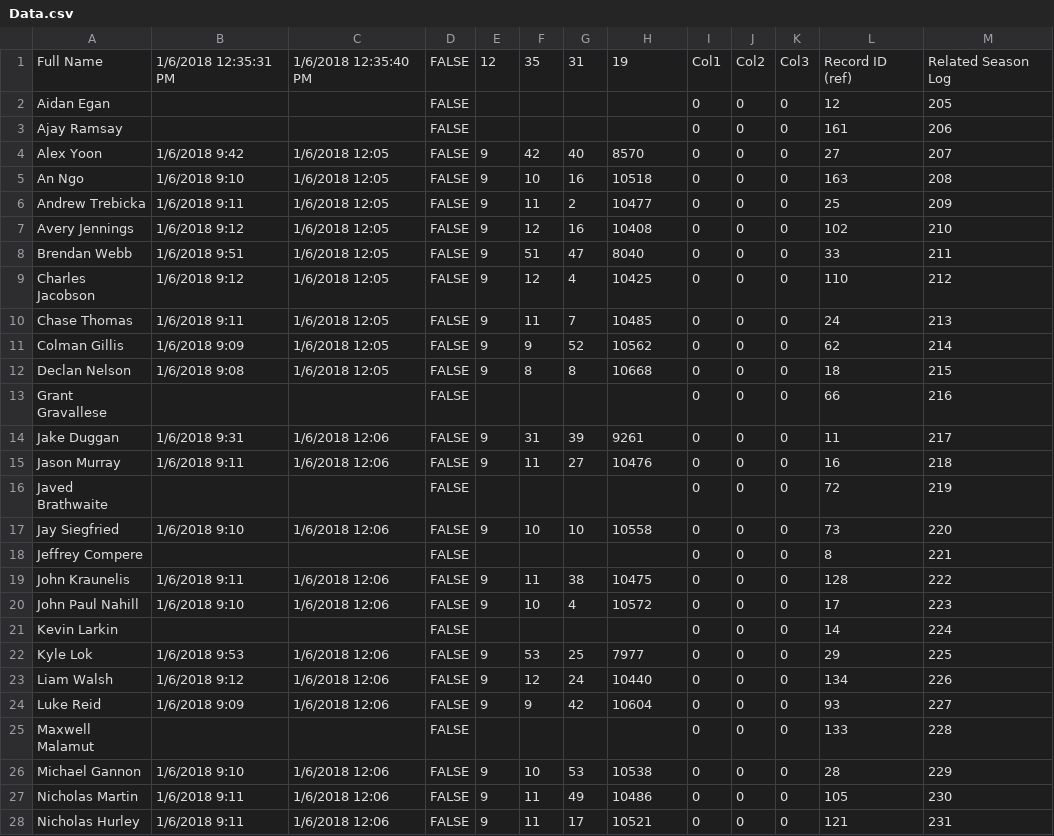
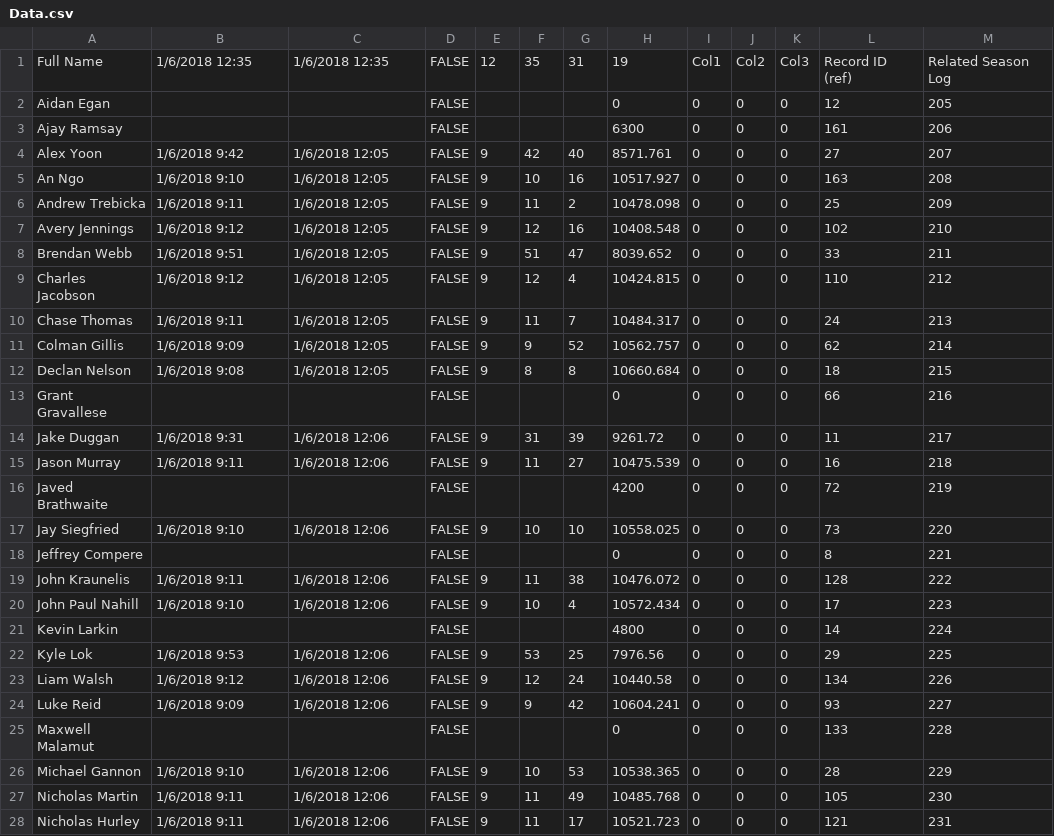
Before and after one commit to prifken/robotics3958, a CSV file: 2018 Attendance/Data/Data.csv, drawn as a sheet; only a part is shown; the diff covers the shown part only.

Commit message:
Master Date

```diff
--- a/2018 Attendance/Data/Data.csv
+++ b/2018 Attendance/Data/Data.csv
@@ -1,28 +1,28 @@
-Full Name,1/6/2018 12:35:31 PM,1/6/2018 12:35:40 PM,FALSE,12,35,31,19,Col1,Col2,Col3,Record ID (ref),Related Season Log
-Aidan Egan,,,FALSE,,,,,0,0,0,12,205
-Ajay Ramsay,,,FALSE,,,,,0,0,0,161,206
-Alex Yoon,1/6/2018 9:42,1/6/2018 12:05,FALSE,9,42,40,8570,0,0,0,27,207
-An Ngo,1/6/2018 9:10,1/6/2018 12:05,FALSE,9,10,16,10518,0,0,0,163,208
-Andrew Trebicka,1/6/2018 9:11,1/6/2018 12:05,FALSE,9,11,2,10477,0,0,0,25,209
-Avery Jennings,1/6/2018 9:12,1/6/2018 12:05,FALSE,9,12,16,10408,0,0,0,102,210
-Brendan Webb,1/6/2018 9:51,1/6/2018 12:05,FALSE,9,51,47,8040,0,0,0,33,211
-Charles Jacobson,1/6/2018 9:12,1/6/2018 12:05,FALSE,9,12,4,10425,0,0,0,110,212
-Chase Thomas,1/6/2018 9:11,1/6/2018 12:05,FALSE,9,11,7,10485,0,0,0,24,213
-Colman Gillis,1/6/2018 9:09,1/6/2018 12:05,FALSE,9,9,52,10562,0,0,0,62,214
-Declan Nelson,1/6/2018 9:08,1/6/2018 12:05,FALSE,9,8,8,10668,0,0,0,18,215
-Grant Gravallese,,,FALSE,,,,,0,0,0,66,216
-Jake Duggan,1/6/2018 9:31,1/6/2018 12:06,FALSE,9,31,39,9261,0,0,0,11,217
-Jason Murray,1/6/2018 9:11,1/6/2018 12:06,FALSE,9,11,27,10476,0,0,0,16,218
-Javed Brathwaite,,,FALSE,,,,,0,0,0,72,219
-Jay Siegfried,1/6/2018 9:10,1/6/2018 12:06,FALSE,9,10,10,10558,0,0,0,73,220
-Jeffrey Compere,,,FALSE,,,,,0,0,0,8,221
-John Kraunelis,1/6/2018 9:11,1/6/2018 12:06,FALSE,9,11,38,10475,0,0,0,128,222
-John Paul Nahill,1/6/2018 9:10,1/6/2018 12:06,FALSE,9,10,4,10572,0,0,0,17,223
-Kevin Larkin,,,FALSE,,,,,0,0,0,14,224
-Kyle Lok,1/6/2018 9:53,1/6/2018 12:06,FALSE,9,53,25,7977,0,0,0,29,225
-Liam Walsh,1/6/2018 9:12,1/6/2018 12:06,FALSE,9,12,24,10440,0,0,0,134,226
-Luke Reid,1/6/2018 9:09,1/6/2018 12:06,FALSE,9,9,42,10604,0,0,0,93,227
-Maxwell Malamut,,,FALSE,,,,,0,0,0,133,228
-Michael Gannon,1/6/2018 9:10,1/6/2018 12:06,FALSE,9,10,53,10538,0,0,0,28,229
-Nicholas Martin,1/6/2018 9:11,1/6/2018 12:06,FALSE,9,11,49,10486,0,0,0,105,230
-Nicholas Hurley,1/6/2018 9:11,1/6/2018 12:06,FALSE,9,11,17,10521,0,0,0,121,231
+Full Name,1/6/2018 12:35,1/6/2018 12:35,FALSE,12,35,31,19,Col1,Col2,Col3,Record ID (ref),Related Season Log
+Aidan Egan,,,FALSE,,,,0,0,0,0,12,205
+Ajay Ramsay,,,FALSE,,,,6300,0,0,0,161,206
+Alex Yoon,1/6/2018 9:42,1/6/2018 12:05,FALSE,9,42,40,8571.761,0,0,0,27,207
+An Ngo,1/6/2018 9:10,1/6/2018 12:05,FALSE,9,10,16,10517.927,0,0,0,163,208
+Andrew Trebicka,1/6/2018 9:11,1/6/2018 12:05,FALSE,9,11,2,10478.098,0,0,0,25,209
+Avery Jennings,1/6/2018 9:12,1/6/2018 12:05,FALSE,9,12,16,10408.548,0,0,0,102,210
+Brendan Webb,1/6/2018 9:51,1/6/2018 12:05,FALSE,9,51,47,8039.652,0,0,0,33,211
+Charles Jacobson,1/6/2018 9:12,1/6/2018 12:05,FALSE,9,12,4,10424.815,0,0,0,110,212
+Chase Thomas,1/6/2018 9:11,1/6/2018 12:05,FALSE,9,11,7,10484.317,0,0,0,24,213
+Colman Gillis,1/6/2018 9:09,1/6/2018 12:05,FALSE,9,9,52,10562.757,0,0,0,62,214
+Declan Nelson,1/6/2018 9:08,1/6/2018 12:05,FALSE,9,8,8,10660.684,0,0,0,18,215
+Grant Gravallese,,,FALSE,,,,0,0,0,0,66,216
+Jake Duggan,1/6/2018 9:31,1/6/2018 12:06,FALSE,9,31,39,9261.72,0,0,0,11,217
+Jason Murray,1/6/2018 9:11,1/6/2018 12:06,FALSE,9,11,27,10475.539,0,0,0,16,218
+Javed Brathwaite,,,FALSE,,,,4200,0,0,0,72,219
+Jay Siegfried,1/6/2018 9:10,1/6/2018 12:06,FALSE,9,10,10,10558.025,0,0,0,73,220
+Jeffrey Compere,,,FALSE,,,,0,0,0,0,8,221
+John Kraunelis,1/6/2018 9:11,1/6/2018 12:06,FALSE,9,11,38,10476.072,0,0,0,128,222
+John Paul Nahill,1/6/2018 9:10,1/6/2018 12:06,FALSE,9,10,4,10572.434,0,0,0,17,223
+Kevin Larkin,,,FALSE,,,,4800,0,0,0,14,224
+Kyle Lok,1/6/2018 9:53,1/6/2018 12:06,FALSE,9,53,25,7976.56,0,0,0,29,225
+Liam Walsh,1/6/2018 9:12,1/6/2018 12:06,FALSE,9,12,24,10440.58,0,0,0,134,226
+Luke Reid,1/6/2018 9:09,1/6/2018 12:06,FALSE,9,9,42,10604.241,0,0,0,93,227
+Maxwell Malamut,,,FALSE,,,,0,0,0,0,133,228
+Michael Gannon,1/6/2018 9:10,1/6/2018 12:06,FALSE,9,10,53,10538.365,0,0,0,28,229
+Nicholas Martin,1/6/2018 9:11,1/6/2018 12:06,FALSE,9,11,49,10485.768,0,0,0,105,230
+Nicholas Hurley,1/6/2018 9:11,1/6/2018 12:06,FALSE,9,11,17,10521.723,0,0,0,121,231
```
Also changed, not shown: 6 edited cells elsewhere in this file.
